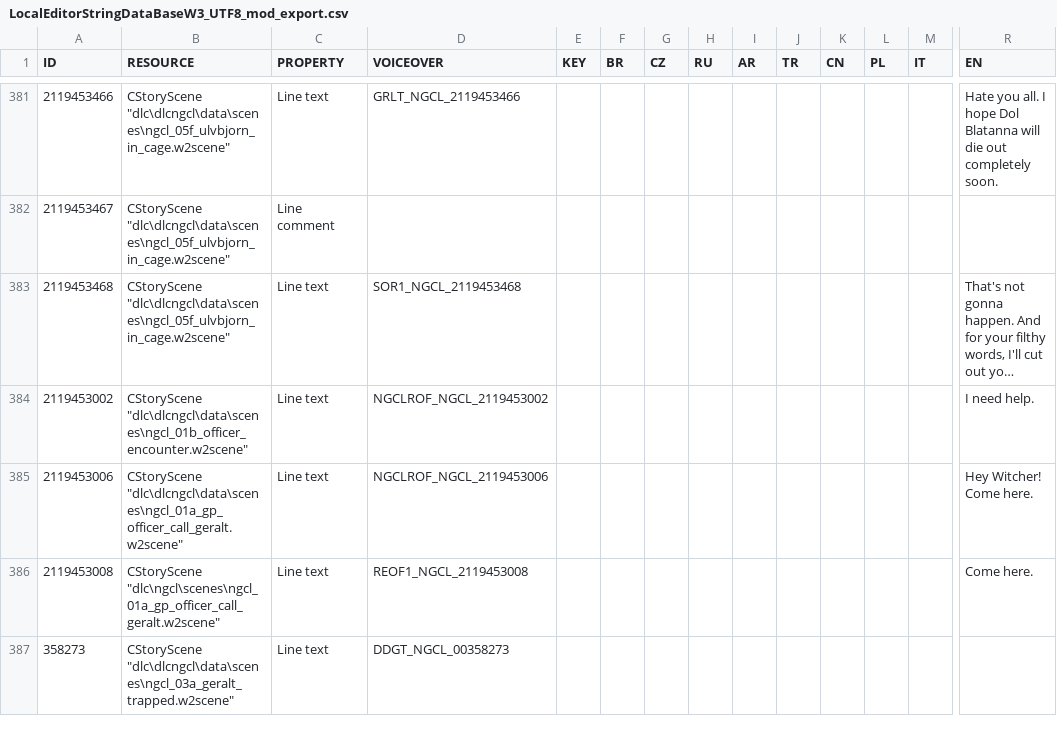
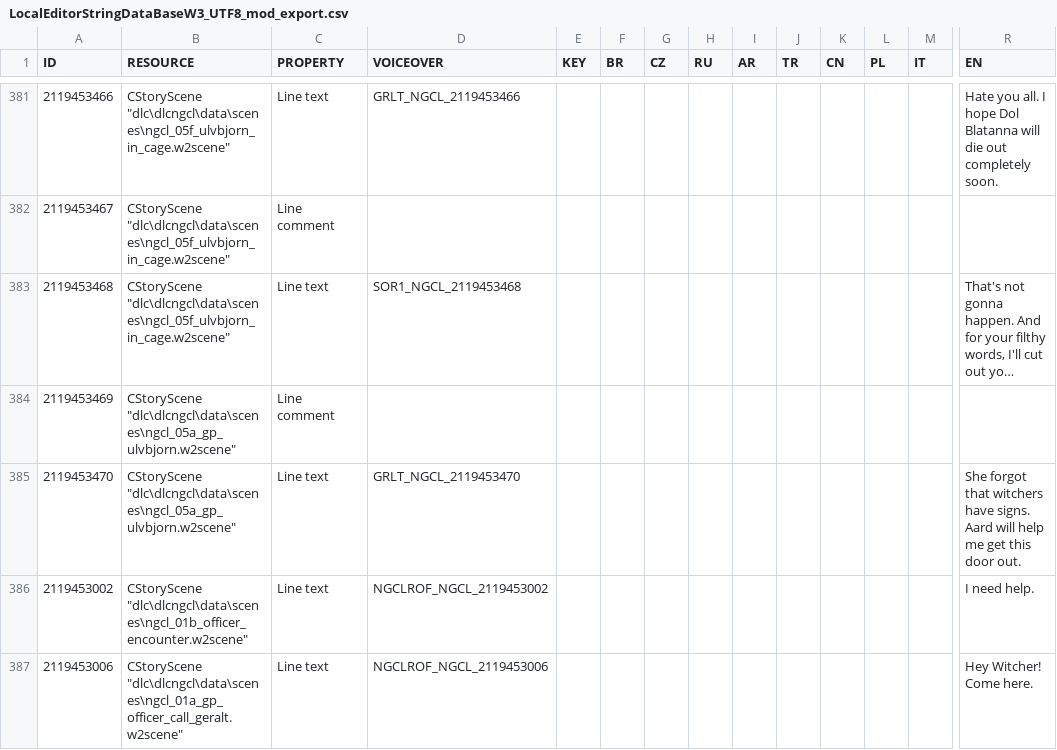
Before and after one commit to nikich340/w3.ngcl, a CSV file: LocalEditorStringDataBaseW3_UTF8_mod_export.csv, drawn as a sheet; only a part is shown, gaps mark what is left out; the shorter side is filled out with more unchanged rows; long unchanged cells end in …; rows hold the shown columns only; the diff names each change by its address in the sheet, - before the commit and + after, or states it on an @@ line.

```diff
--- a/LocalEditorStringDataBaseW3_UTF8_mod_export.csv
+++ b/LocalEditorStringDataBaseW3_UTF8_mod_export.csv
+row 384: 2119453469 | CStoryScene "dlc\dlcngcl\data\scenes\ngcl_05a_gp_ulvbjorn.w2scene" | Line comment
+row 385: 2119453470 | CStoryScene "dlc\dlcngcl\data\scenes\ngcl_05a_gp_ulvbjorn.w2scene" | Line text | GRLT_NGCL_2119453470 |  |  |  |  |  |  |  |  |  | She forgot that witchers have signs. Aard will help me get this door out.
```
Also changed, not shown: 16 other files.
